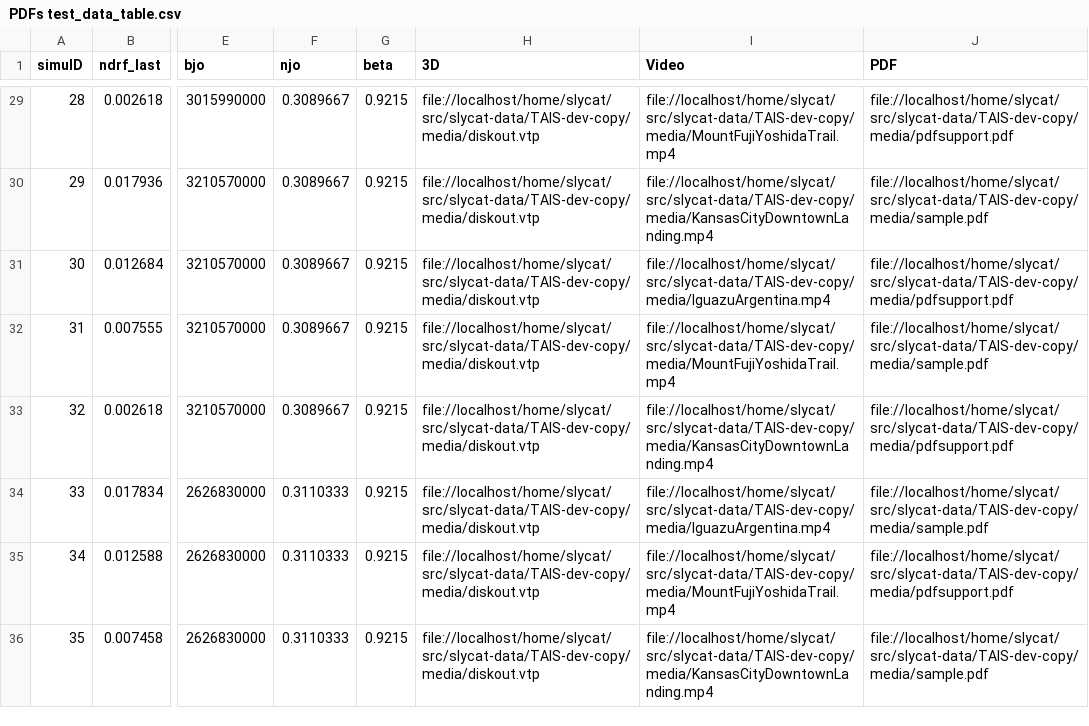
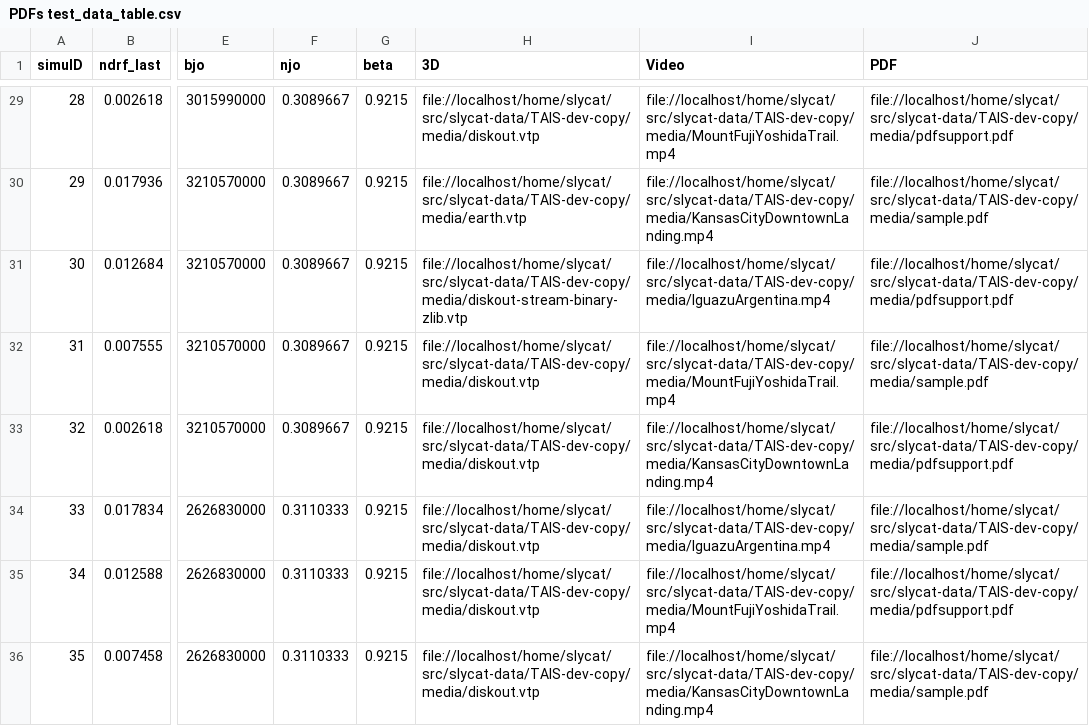
Before and after one commit to sandialabs/slycat-data, a CSV file: TAIS-dev-copy/PDFs test_data_table.csv, drawn as a sheet; only a part is shown, gaps mark what is left out; the diff covers the shown part only; the diff names each change by its address in the sheet, - before the commit and + after, or states it on an @@ line.

```diff
--- a/TAIS-dev-copy/PDFs test_data_table.csv
+++ b/TAIS-dev-copy/PDFs test_data_table.csv
-H30 (3D): file://localhost/home/slycat/src/slycat-data/TAIS-dev-copy/media/diskout.vtp
+H30 (3D): file://localhost/home/slycat/src/slycat-data/TAIS-dev-copy/media/earth.vtp
-H31 (3D): file://localhost/home/slycat/src/slycat-data/TAIS-dev-copy/media/diskout.vtp
+H31 (3D): file://localhost/home/slycat/src/slycat-data/TAIS-dev-copy/media/diskout-stream-binary-zlib.vtp
```
Also changed, not shown: 18 edited cells elsewhere in this file, 2 other files.
